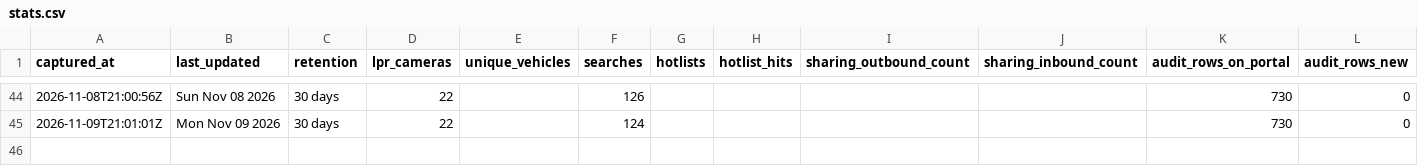
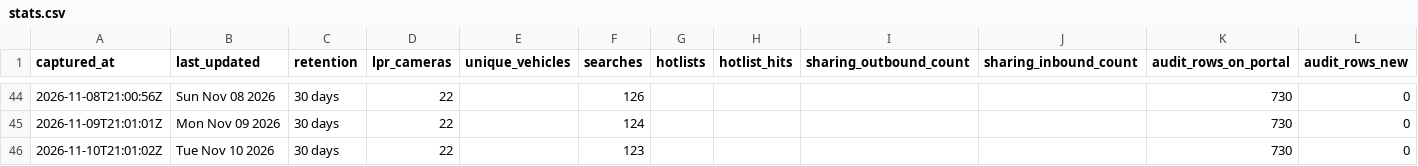
Before and after one commit to Cantica-Systems/mi-flock-transparency, a CSV file: ottawa/data/holland-city-pd/stats.csv, drawn as a sheet; only a part is shown, gaps mark what is left out; the diff names each change by its address in the sheet, - before the commit and + after, or states it on an @@ line.

Commit message:
Update at 2026-11-10T21:03Z (holland-city-pd +0)

```diff
--- a/ottawa/data/holland-city-pd/stats.csv
+++ b/ottawa/data/holland-city-pd/stats.csv
+row 46: 2026-11-10T21:01:02Z | Tue Nov 10 2026 | 30 days | 22 |  | 123 |  |  |  |  | 730 | 0
```
Also changed, not shown: 2 other files.
